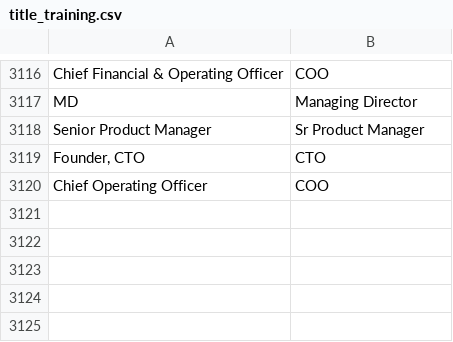
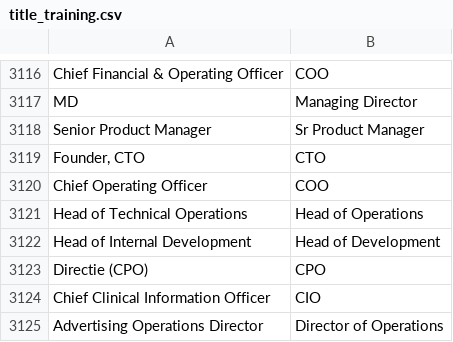
Before and after one commit to artempalieiev91/LeadGen-Platform-Mac-Final, a CSV file: services/sheets_prep_data/title_training.csv, drawn as a sheet; only a part is shown, gaps mark what is left out.

```diff
--- a/services/sheets_prep_data/title_training.csv
+++ b/services/sheets_prep_data/title_training.csv
@@ -3120 +3120,6 @@ Senior Product Manager,Sr Product Manager
 Chief Operating Officer,COO
+Head of Technical Operations,Head of Operations
+Head of Internal Development,Head of Development
+Directie (CPO),CPO
+Chief Clinical Information Officer,CIO
+Advertising Operations Director,Director of Operations
```
Also changed, not shown: services/sheets_prep_data/company_name_training.csv, 19 other files.
